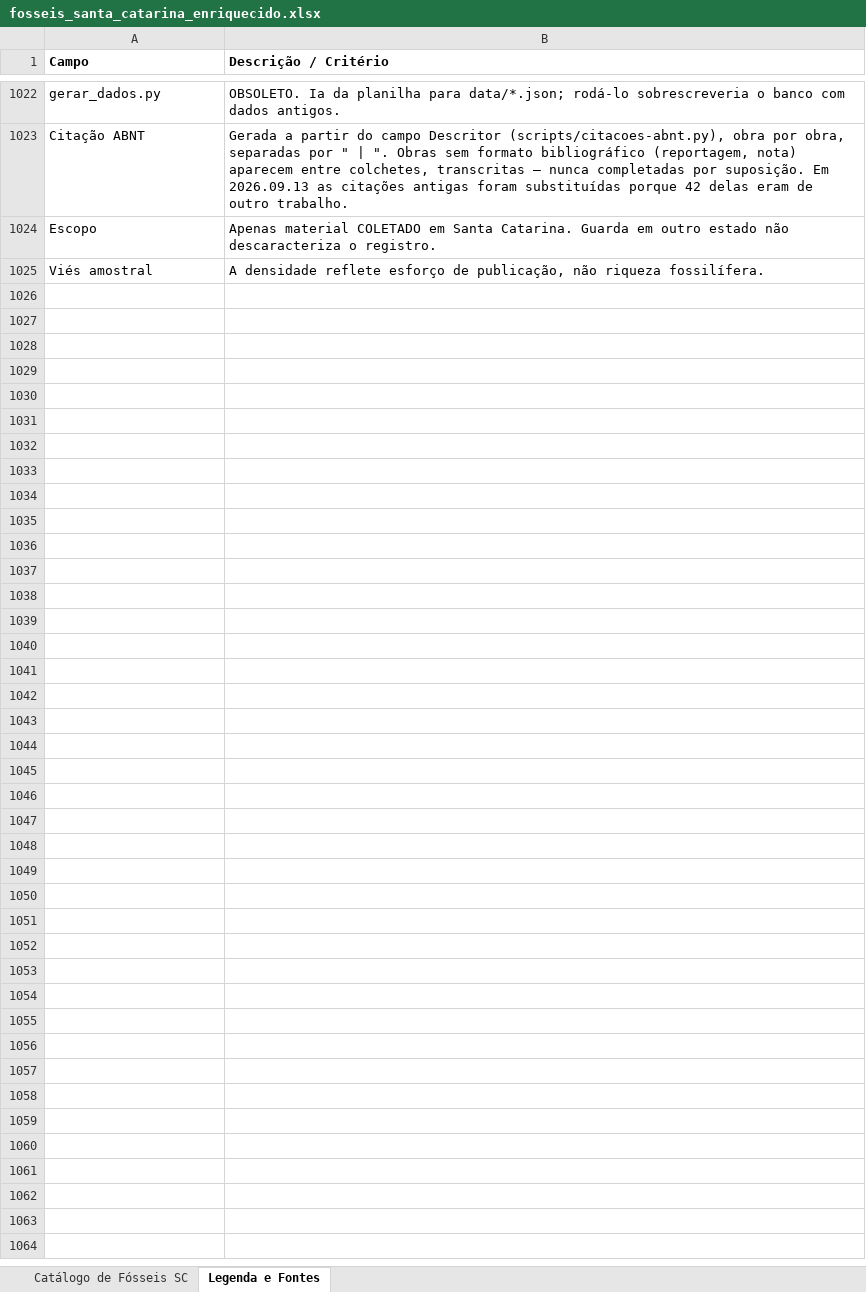
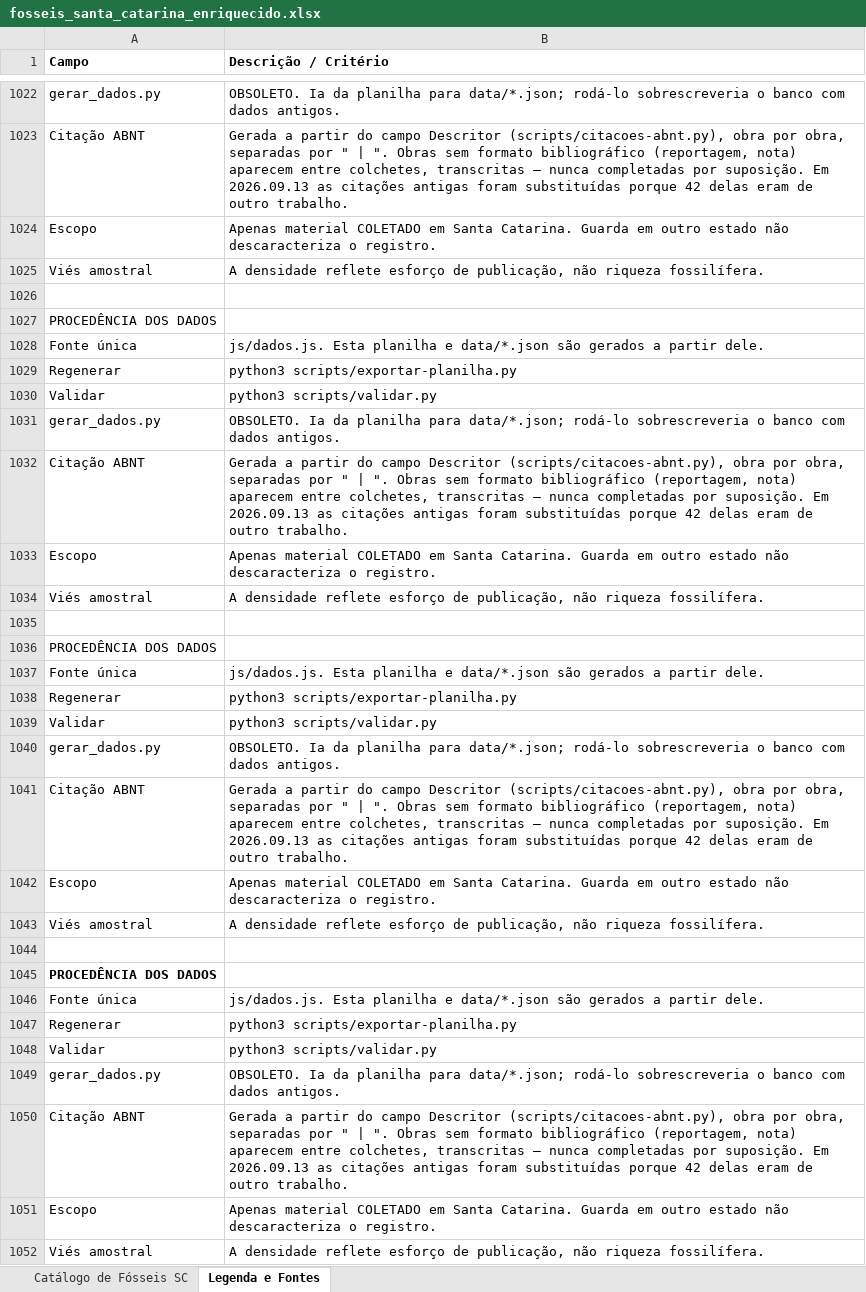
Before and after one commit to brennobenk1/PaleontologiaSC, an Excel workbook: fosseis_santa_catarina_enriquecido.xlsx, sheet Legenda e Fontes, drawn as a sheet; only a part is shown, gaps mark what is left out; values as stored, in another font and other column widths than the file's, no borders; the diff covers the shown part only; the diff names each change by its address in the sheet, - before the commit and + after, or states it on an @@ line.

```diff
--- a/fosseis_santa_catarina_enriquecido.xlsx (sheet Legenda e Fontes)
+++ b/fosseis_santa_catarina_enriquecido.xlsx (sheet Legenda e Fontes)
+row 1026: (empty)
+row 1027: PROCEDÊNCIA DOS DADOS
+row 1028: Fonte única | js/dados.js. Esta planilha e data/*.json são gerados a partir dele.
+row 1029: Regenerar | python3 scripts/exportar-planilha.py
+row 1030: Validar | python3 scripts/validar.py
+row 1031: gerar_dados.py | OBSOLETO. Ia da planilha para data/*.json; rodá-lo sobrescreveria o banco com dados antigos.
+row 1032: Citação ABNT | Gerada a partir do campo Descritor (scripts/citacoes-abnt.py), obra por obra, separadas por " | ". Obras sem formato bibliográfico (reportagem, nota) aparecem entre colchetes, transcritas — nunca completadas por suposição. Em 2026.09.13 as citações antigas foram substituídas porque 42 delas eram de outro trabalho.
+row 1033: Escopo | Apenas material COLETADO em Santa Catarina. Guarda em outro estado não descaracteriza o registro.
+row 1034: Viés amostral | A densidade reflete esforço de publicação, não riqueza fossilífera.
+row 1035: (empty)
+row 1036: PROCEDÊNCIA DOS DADOS
+row 1037: Fonte única | js/dados.js. Esta planilha e data/*.json são gerados a partir dele.
+row 1038: Regenerar | python3 scripts/exportar-planilha.py
+row 1039: Validar | python3 scripts/validar.py
+row 1040: gerar_dados.py | OBSOLETO. Ia da planilha para data/*.json; rodá-lo sobrescreveria o banco com dados antigos.
+row 1041: Citação ABNT | Gerada a partir do campo Descritor (scripts/citacoes-abnt.py), obra por obra, separadas por " | ". Obras sem formato bibliográfico (reportagem, nota) aparecem entre colchetes, transcritas — nunca completadas por suposição. Em 2026.09.13 as citações antigas foram substituídas porque 42 delas eram de outro trabalho.
+row 1042: Escopo | Apenas material COLETADO em Santa Catarina. Guarda em outro estado não descaracteriza o registro.
+row 1043: Viés amostral | A densidade reflete esforço de publicação, não riqueza fossilífera.
+row 1044: (empty)
+row 1045: PROCEDÊNCIA DOS DADOS
+row 1046: Fonte única | js/dados.js. Esta planilha e data/*.json são gerados a partir dele.
+row 1047: Regenerar | python3 scripts/exportar-planilha.py
+row 1048: Validar | python3 scripts/validar.py
+row 1049: gerar_dados.py | OBSOLETO. Ia da planilha para data/*.json; rodá-lo sobrescreveria o banco com dados antigos.
+row 1050: Citação ABNT | Gerada a partir do campo Descritor (scripts/citacoes-abnt.py), obra por obra, separadas por " | ". Obras sem formato bibliográfico (reportagem, nota) aparecem entre colchetes, transcritas — nunca completadas por suposição. Em 2026.09.13 as citações antigas foram substituídas porque 42 delas eram de outro trabalho.
+row 1051: Escopo | Apenas material COLETADO em Santa Catarina. Guarda em outro estado não descaracteriza o registro.
+row 1052: Viés amostral | A densidade reflete esforço de publicação, não riqueza fossilífera.
```
Also changed, not shown: cell formats elsewhere in this sheet, sheet Catálogo de Fósseis SC, 5 other files.
